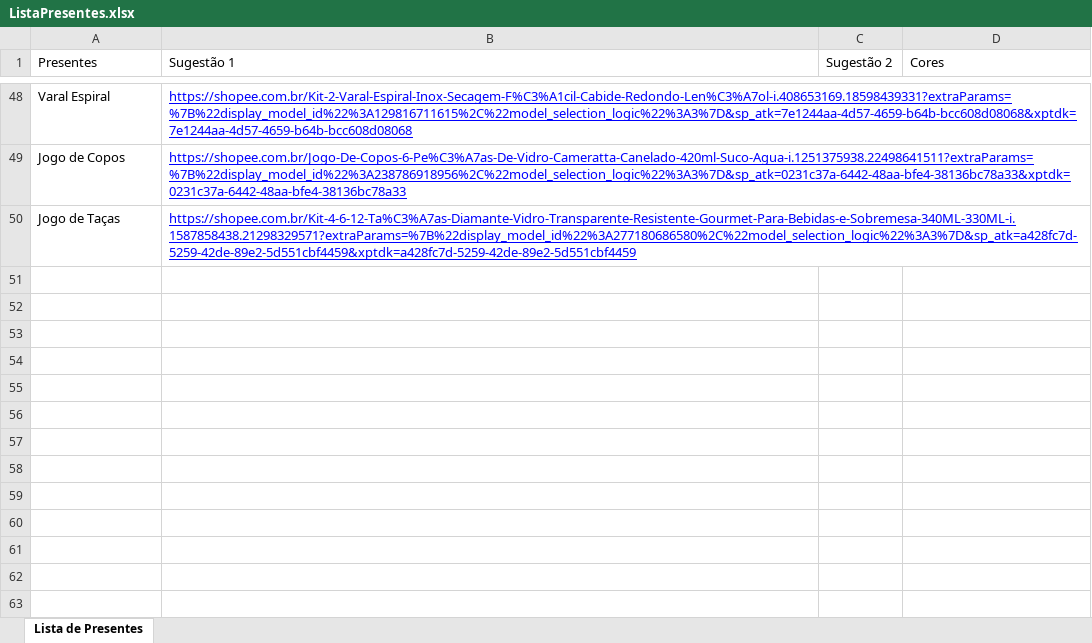
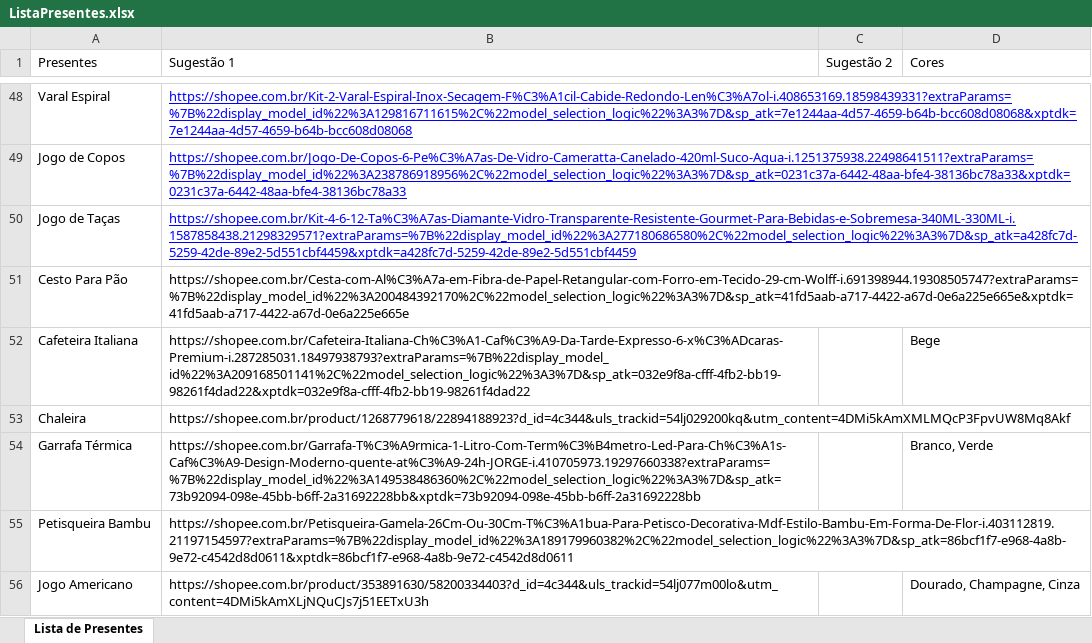
Before and after one commit to LucianoBast7/ListaPresentes, an Excel workbook: data/ListaPresentes.xlsx, sheet Lista de Presentes, drawn as a sheet; only a part is shown, gaps mark what is left out; values as stored, in another font and other column widths than the file's, no borders; the diff names each change by its address in the sheet, - before the commit and + after, or states it on an @@ line.

```diff
--- a/data/ListaPresentes.xlsx (sheet Lista de Presentes)
+++ b/data/ListaPresentes.xlsx (sheet Lista de Presentes)
+row 51: Cesto Para Pão | https://shopee.com.br/Cesta-com-Al%C3%A7a-em-Fibra-de-Papel-Retangular-com-Forro-em-Tecido-29-cm-Wolff-i.691398944.19308505747?extraParams=%7B%22display_model_id%22%3A200484392170%2C%22model_selection_logic%22%3A3%7D&sp_atk=41fd5aab-a717-4422-a67d-0e6a225e665e&xptdk=41fd5aab-a717-4422-a67d-0e6a225e665e
+row 52: Cafeteira Italiana | https://shopee.com.br/Cafeteira-Italiana-Ch%C3%A1-Caf%C3%A9-Da-Tarde-Expresso-6-x%C3%ADcaras-Premium-i.287285031.18497938793?extraParams=%7B%22display_model_id%22%3A209168501141%2C%22model_selection_logic%22%3A3%7D&sp_atk=032e9f8a-cfff-4fb2-bb19-98261f4dad22&xptdk=032e9f8a-cfff-4fb2-bb19-98261f4dad22 |  | Bege
+row 53: Chaleira | https://shopee.com.br/product/1268779618/22894188923?d_id=4c344&uls_trackid=54lj029200kq&utm_content=4DMi5kAmXMLMQcP3FpvUW8Mq8Akf
+row 54: Garrafa Térmica | https://shopee.com.br/Garrafa-T%C3%A9rmica-1-Litro-Com-Term%C3%B4metro-Led-Para-Ch%C3%A1s-Caf%C3%A9-Design-Moderno-quente-at%C3%A9-24h-JORGE-i.410705973.19297660338?extraParams=%7B%22display_model_id%22%3A149538486360%2C%22model_selection_logic%22%3A3%7D&sp_atk=73b92094-098e-45bb-b6ff-2a31692228bb&xptdk=73b92094-098e-45bb-b6ff-2a31692228bb |  | Branco, Verde
+row 55: Petisqueira Bambu | https://shopee.com.br/Petisqueira-Gamela-26Cm-Ou-30Cm-T%C3%A1bua-Para-Petisco-Decorativa-Mdf-Estilo-Bambu-Em-Forma-De-Flor-i.403112819.21197154597?extraParams=%7B%22display_model_id%22%3A189179960382%2C%22model_selection_logic%22%3A3%7D&sp_atk=86bcf1f7-e968-4a8b-9e72-c4542d8d0611&xptdk=86bcf1f7-e968-4a8b-9e72-c4542d8d0611
+row 56: Jogo Americano | https://shopee.com.br/product/353891630/58200334403?d_id=4c344&uls_trackid=54lj077m00lo&utm_content=4DMi5kAmXLjNQuCJs7j51EETxU3h |  | Dourado, Champagne, Cinza
```
Also changed, not shown: 3 other files.
